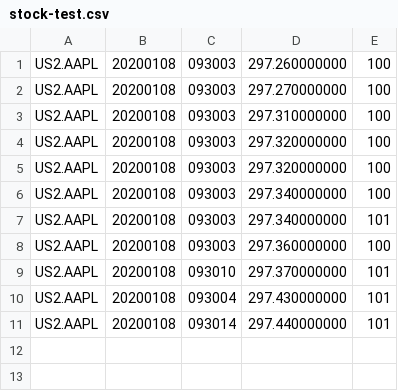
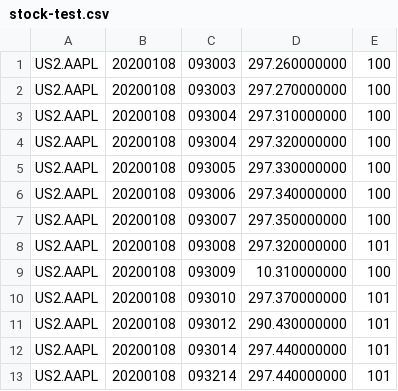
Before and after one commit to godaai/flink-book-zh, a CSV file: src/main/resources/stock/stock-test.csv, drawn as a sheet.

```diff
--- a/src/main/resources/stock/stock-test.csv
+++ b/src/main/resources/stock/stock-test.csv
@@ -2,10 +2,12 @@ US2.AAPL,20200108,093003,297.260000000,100
 US2.AAPL,20200108,093003,297.270000000,100
-US2.AAPL,20200108,093003,297.310000000,100
-US2.AAPL,20200108,093003,297.320000000,100
-US2.AAPL,20200108,093003,297.320000000,100
-US2.AAPL,20200108,093003,297.340000000,100
-US2.AAPL,20200108,093003,297.340000000,101
-US2.AAPL,20200108,093003,297.360000000,100
+US2.AAPL,20200108,093004,297.310000000,100
+US2.AAPL,20200108,093004,297.320000000,100
+US2.AAPL,20200108,093005,297.330000000,100
+US2.AAPL,20200108,093006,297.340000000,100
+US2.AAPL,20200108,093007,297.350000000,100
+US2.AAPL,20200108,093008,297.320000000,101
+US2.AAPL,20200108,093009,10.310000000,100
 US2.AAPL,20200108,093010,297.370000000,101
-US2.AAPL,20200108,093004,297.430000000,101
+US2.AAPL,20200108,093012,290.430000000,101
 US2.AAPL,20200108,093014,297.440000000,101
+US2.AAPL,20200108,093214,297.440000000,101
```
Also changed, not shown: 43 other files.
